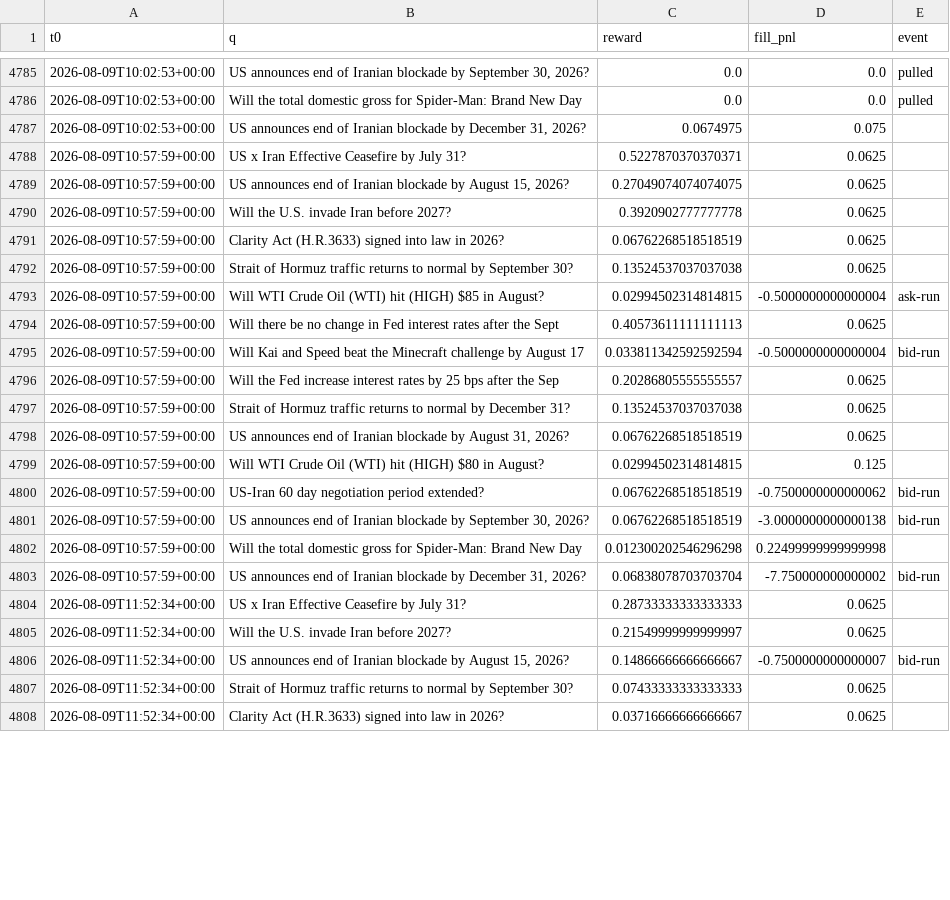
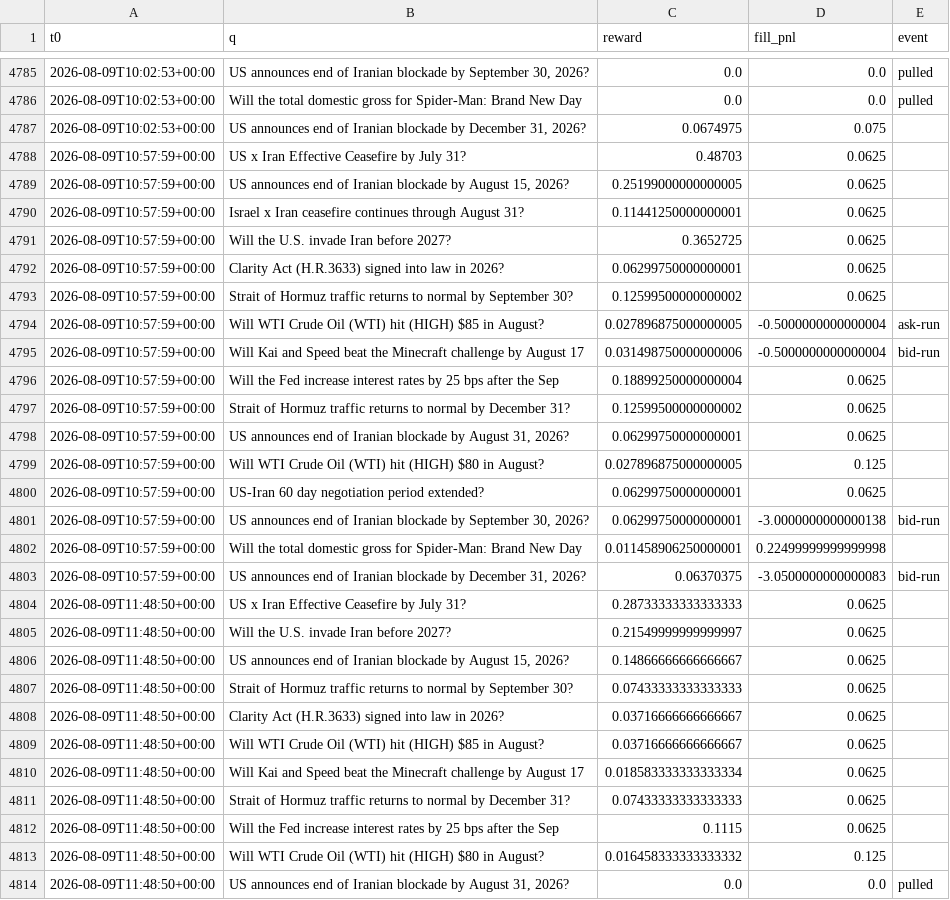
Before and after one commit to Savi-Swar/desk, a CSV file: collected/maker_net3.csv, drawn as a sheet; only a part is shown, gaps mark what is left out; the shorter side is filled out with more unchanged rows; the diff covers the shown part only.

```diff
--- a/collected/maker_net3.csv
+++ b/collected/maker_net3.csv
@@ -4787,17 +4787,28 @@ t0,q,reward,fill_pnl,event
 2026-08-09T10:02:53+00:00,"US announces end of Iranian blockade by December 31, 2026?",0.0674975,0.075,
-2026-08-09T10:57:59+00:00,US x Iran Effective Ceasefire by July 31?,0.5227870370370371,0.0625,
-2026-08-09T10:57:59+00:00,"US announces end of Iranian blockade by August 15, 2026?",0.27049074074074075,0.0625,
-2026-08-09T10:57:59+00:00,Will the U.S. invade Iran before 2027?,0.3920902777777778,0.0625,
-2026-08-09T10:57:59+00:00,Clarity Act (H.R.3633) signed into law in 2026?,0.06762268518518519,0.0625,
-2026-08-09T10:57:59+00:00,Strait of Hormuz traffic returns to normal by September 30?,0.13524537037037038,0.0625,
-2026-08-09T10:57:59+00:00,Will WTI Crude Oil (WTI) hit (HIGH) $85 in August?,0.02994502314814815,-0.5000000000000004,ask-run
-2026-08-09T10:57:59+00:00,Will there be no change in Fed interest rates after the Sept,0.40573611111111113,0.0625,
-2026-08-09T10:57:59+00:00,Will Kai and Speed beat the Minecraft challenge by August 17,0.033811342592592594,-0.5000000000000004,bid-run
-2026-08-09T10:57:59+00:00,Will the Fed increase interest rates by 25 bps after the Sep,0.20286805555555557,0.0625,
-2026-08-09T10:57:59+00:00,Strait of Hormuz traffic returns to normal by December 31?,0.13524537037037038,0.0625,
-2026-08-09T10:57:59+00:00,"US announces end of Iranian blockade by August 31, 2026?",0.06762268518518519,0.0625,
-2026-08-09T10:57:59+00:00,Will WTI Crude Oil (WTI) hit (HIGH) $80 in August?,0.02994502314814815,0.125,
-2026-08-09T10:57:59+00:00,US-Iran 60 day negotiation period extended?,0.06762268518518519,-0.7500000000000062,bid-run
-2026-08-09T10:57:59+00:00,"US announces end of Iranian blockade by September 30, 2026?",0.06762268518518519,-3.0000000000000138,bid-run
-2026-08-09T10:57:59+00:00,Will the total domestic gross for Spider-Man: Brand New Day ,0.012300202546296298,0.22499999999999998,
-2026-08-09T10:57:59+00:00,"US announces end of Iranian blockade by December 31, 2026?",0.06838078703703704,-7.750000000000002,bid-run
+2026-08-09T10:57:59+00:00,US x Iran Effective Ceasefire by July 31?,0.48703,0.0625,
+2026-08-09T10:57:59+00:00,"US announces end of Iranian blockade by August 15, 2026?",0.25199000000000005,0.0625,
+2026-08-09T10:57:59+00:00,Israel x Iran ceasefire continues through August 31?,0.11441250000000001,0.0625,
+2026-08-09T10:57:59+00:00,Will the U.S. invade Iran before 2027?,0.3652725,0.0625,
+2026-08-09T10:57:59+00:00,Clarity Act (H.R.3633) signed into law in 2026?,0.06299750000000001,0.0625,
+2026-08-09T10:57:59+00:00,Strait of Hormuz traffic returns to normal by September 30?,0.12599500000000002,0.0625,
+2026-08-09T10:57:59+00:00,Will WTI Crude Oil (WTI) hit (HIGH) $85 in August?,0.027896875000000005,-0.5000000000000004,ask-run
+2026-08-09T10:57:59+00:00,Will Kai and Speed beat the Minecraft challenge by August 17,0.031498750000000006,-0.5000000000000004,bid-run
+2026-08-09T10:57:59+00:00,Will the Fed increase interest rates by 25 bps after the Sep,0.18899250000000004,0.0625,
+2026-08-09T10:57:59+00:00,Strait of Hormuz traffic returns to normal by December 31?,0.12599500000000002,0.0625,
+2026-08-09T10:57:59+00:00,"US announces end of Iranian blockade by August 31, 2026?",0.06299750000000001,0.0625,
+2026-08-09T10:57:59+00:00,Will WTI Crude Oil (WTI) hit (HIGH) $80 in August?,0.027896875000000005,0.125,
+2026-08-09T10:57:59+00:00,US-Iran 60 day negotiation period extended?,0.06299750000000001,0.0625,
+2026-08-09T10:57:59+00:00,"US announces end of Iranian blockade by September 30, 2026?",0.06299750000000001,-3.0000000000000138,bid-run
+2026-08-09T10:57:59+00:00,Will the total domestic gross for Spider-Man: Brand New Day ,0.011458906250000001,0.22499999999999998,
+2026-08-09T10:57:59+00:00,"US announces end of Iranian blockade by December 31, 2026?",0.06370375,-3.0500000000000083,bid-run
+2026-08-09T11:48:50+00:00,US x Iran Effective Ceasefire by July 31?,0.28733333333333333,0.0625,
+2026-08-09T11:48:50+00:00,Will the U.S. invade Iran before 2027?,0.21549999999999997,0.0625,
+2026-08-09T11:48:50+00:00,"US announces end of Iranian blockade by August 15, 2026?",0.14866666666666667,0.0625,
+2026-08-09T11:48:50+00:00,Strait of Hormuz traffic returns to normal by September 30?,0.07433333333333333,0.0625,
+2026-08-09T11:48:50+00:00,Clarity Act (H.R.3633) signed into law in 2026?,0.03716666666666667,0.0625,
+2026-08-09T11:48:50+00:00,Will WTI Crude Oil (WTI) hit (HIGH) $85 in August?,0.03716666666666667,0.0625,
+2026-08-09T11:48:50+00:00,Will Kai and Speed beat the Minecraft challenge by August 17,0.018583333333333334,0.0625,
+2026-08-09T11:48:50+00:00,Strait of Hormuz traffic returns to normal by December 31?,0.07433333333333333,0.0625,
+2026-08-09T11:48:50+00:00,Will the Fed increase interest rates by 25 bps after the Sep,0.1115,0.0625,
+2026-08-09T11:48:50+00:00,Will WTI Crude Oil (WTI) hit (HIGH) $80 in August?,0.016458333333333332,0.125,
+2026-08-09T11:48:50+00:00,"US announces end of Iranian blockade by August 31, 2026?",0.0,0.0,pulled
```
Also changed, not shown: 22 added rows and 7 edited cells elsewhere in this file, collected/maker_book.csv, collected/maker_net.csv, 1 other file.
